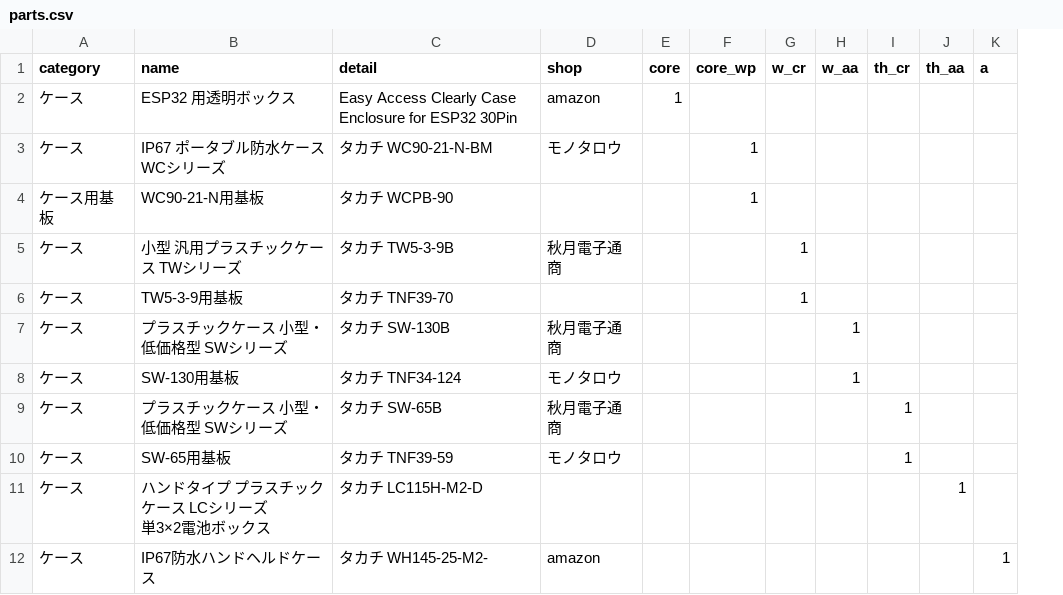
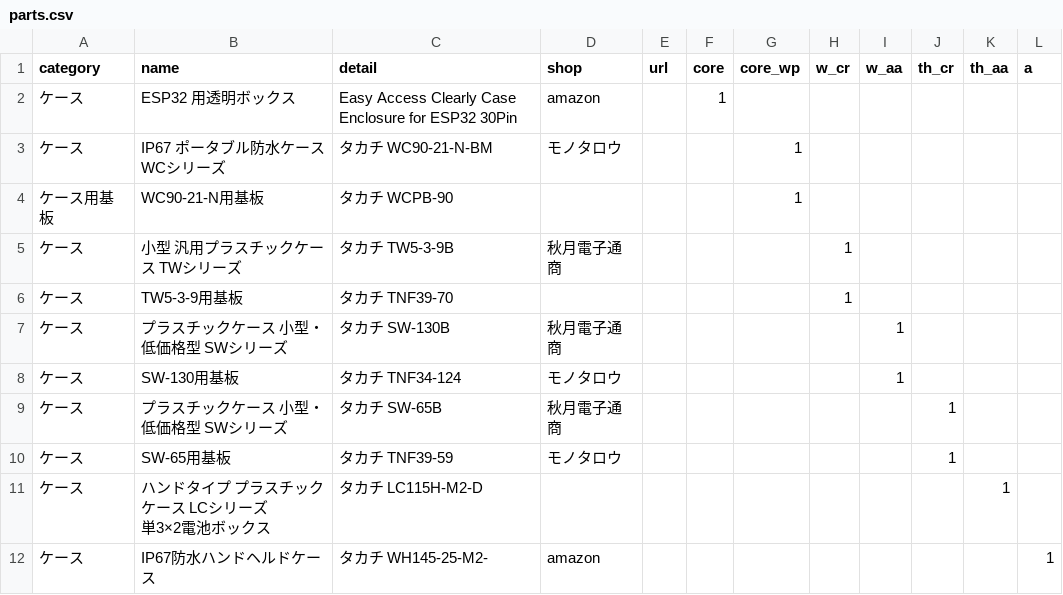
Before and after one commit to Hive-Plus-X/hiveplusx, a CSV file: hardware/parts/parts.csv, drawn as a sheet; only a part is shown; the diff names each change by its address in the sheet, - before the commit and + after, or states it on an @@ line.

```diff
--- a/hardware/parts/parts.csv
+++ b/hardware/parts/parts.csv
+column E (url), empty
```
Also changed, not shown: 6 other files.
